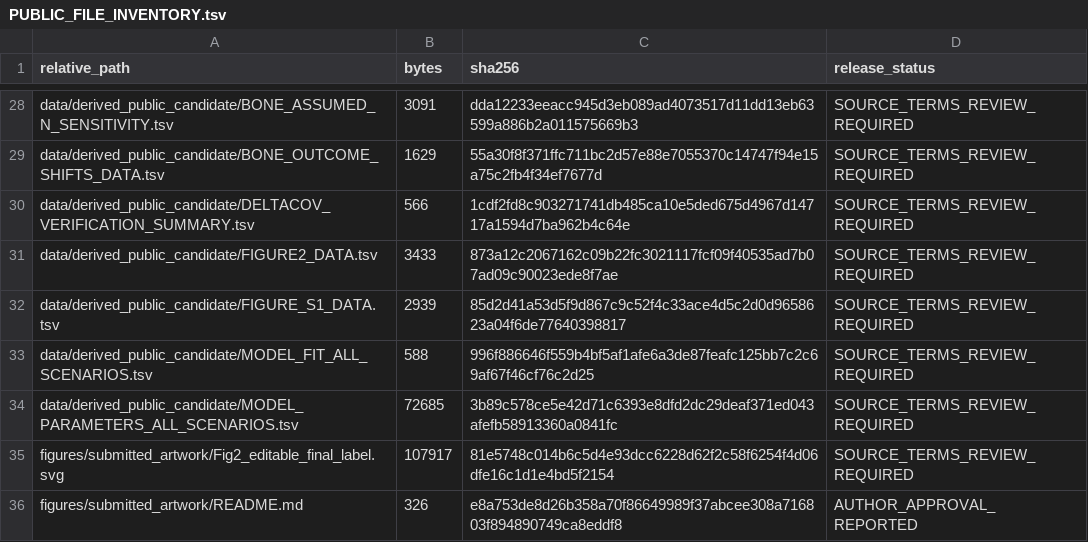
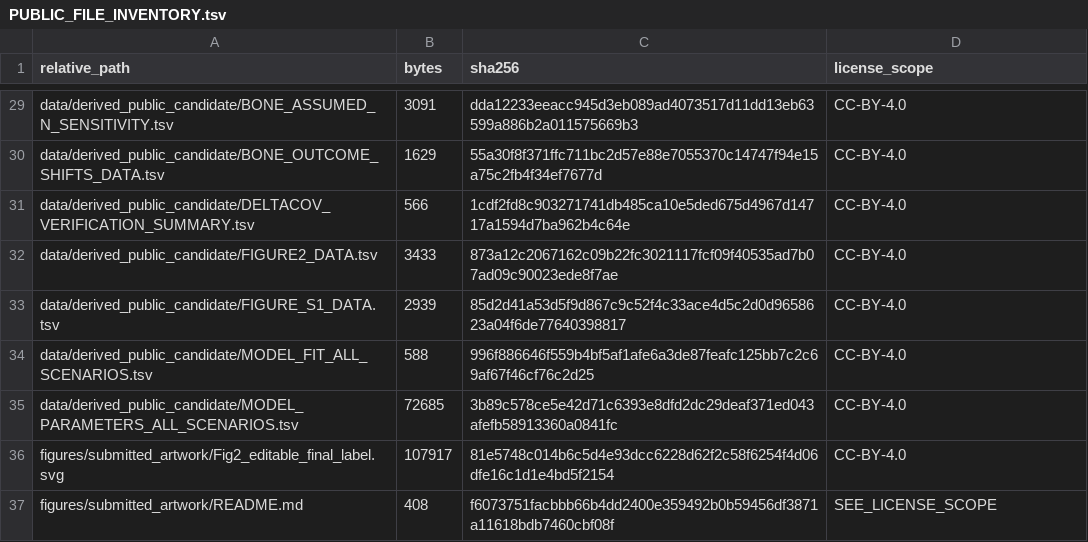
Before and after one commit to TMUQIN/osteosarcopenia-genetic-estimands, a TSV file: PUBLIC_FILE_INVENTORY.tsv, drawn as a sheet; only a part is shown, gaps mark what is left out; addresses are those after the commit; the diff covers the shown part only; the diff names each change by its address in the sheet, - before the commit and + after, or states it on an @@ line.

Commit message:
Finalize MIT and CC BY 4.0 research release

```diff
--- a/PUBLIC_FILE_INVENTORY.tsv
+++ b/PUBLIC_FILE_INVENTORY.tsv
-D1: release_status
+D1: license_scope
-D29:D36 (license_scope): SOURCE_TERMS_REVIEW_REQUIRED
+D29:D36 (license_scope): CC-BY-4.0
-B37 (bytes): 326
+B37 (bytes): 408
-C37 (sha256): e8a753de8d26b358a70f86649989f37abcee308a716803f894890749ca8eddf8
+C37 (sha256): f6073751facbbb66b4dd2400e359492b0b59456df3871a11618bdb7460cbf08f
-D37 (license_scope): AUTHOR_APPROVAL_REPORTED
+D37 (license_scope): SEE_LICENSE_SCOPE
```
Also changed, not shown: 1 added row and 38 edited cells elsewhere in this file, 8 other files.
